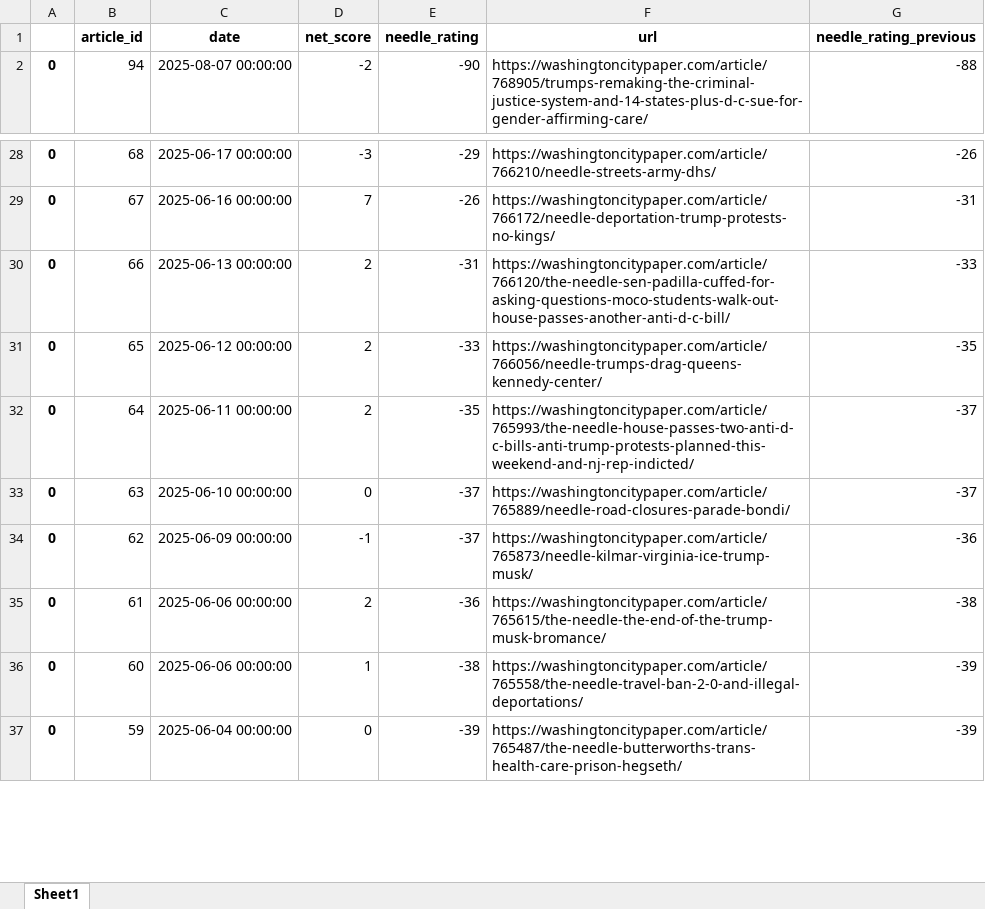
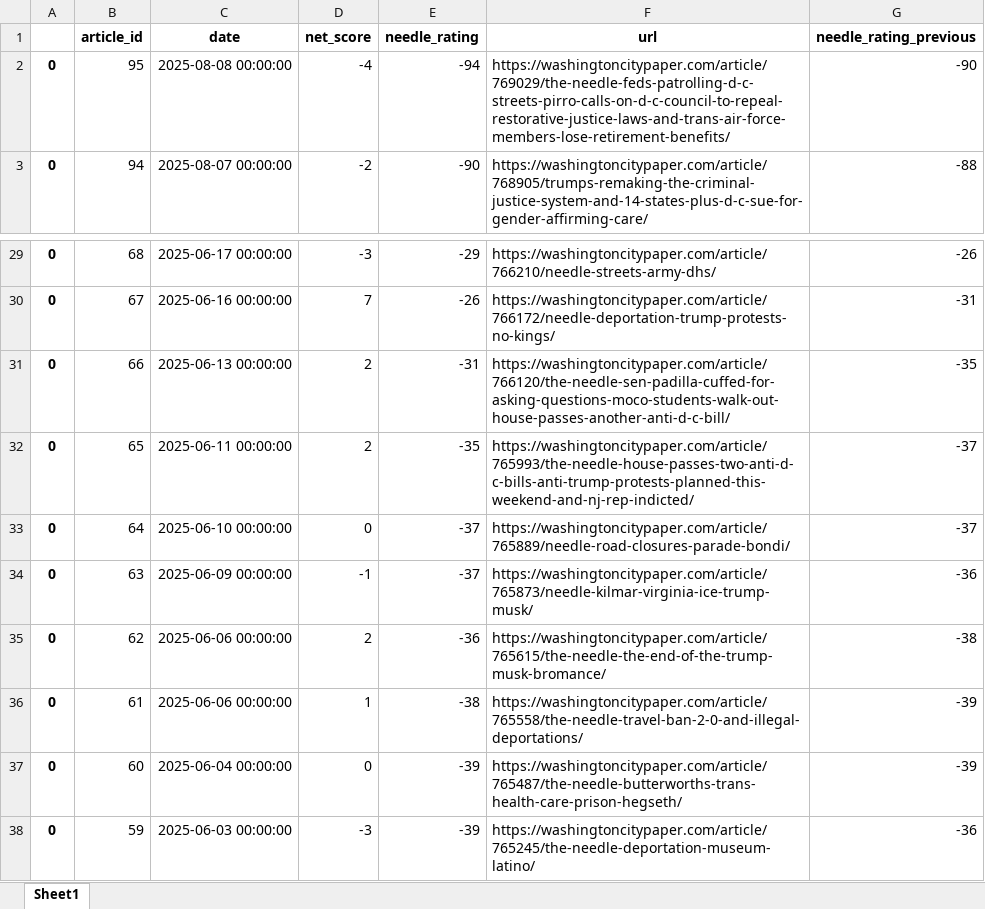
Before and after one commit to Aheld823/the_needle, an Excel workbook: input/scores.xlsx, sheet Sheet1, drawn as a sheet; only a part is shown, gaps mark what is left out; values as stored, in another font and other column widths than the file's, no borders; addresses are those after the commit; the diff covers the shown part only; the diff names each change by its address in the sheet, - before the commit and + after, or states it on an @@ line.

```diff
--- a/input/scores.xlsx (sheet Sheet1)
+++ b/input/scores.xlsx (sheet Sheet1)
+row 2: 0 | 95 | 2025-08-08 00:00:00 | -4 | -94 | https://washingtoncitypaper.com/article/769029/the-needle-feds-patrolling-d-c-streets-pirro-calls-on-d-c-council-to-repeal-restorative-justice-laws-and-trans-air-force-members-lose-retirement-benefits/ | -90
-G31 (needle_rating_previous): -33
+G31 (needle_rating_previous): -35
-C32 (date): 2025-06-12 00:00:00
+C32 (date): 2025-06-11 00:00:00
-E32 (needle_rating): -33
+E32 (needle_rating): -35
-F32 (url): https://washingtoncitypaper.com/article/766056/needle-trumps-drag-queens-kennedy-center/
+F32 (url): https://washingtoncitypaper.com/article/765993/the-needle-house-passes-two-anti-d-c-bills-anti-trump-protests-planned-this-weekend-and-nj-rep-indicted/
-G32 (needle_rating_previous): -35
+G32 (needle_rating_previous): -37
-C33 (date): 2025-06-11 00:00:00
+C33 (date): 2025-06-10 00:00:00
-D33 (net_score): 2
+D33 (net_score): 0
-E33 (needle_rating): -35
+E33 (needle_rating): -37
-F33 (url): https://washingtoncitypaper.com/article/765993/the-needle-house-passes-two-anti-d-c-bills-anti-trump-protests-planned-this-weekend-and-nj-rep-indicted/
+F33 (url): https://washingtoncitypaper.com/article/765889/needle-road-closures-parade-bondi/
-C34 (date): 2025-06-10 00:00:00
+C34 (date): 2025-06-09 00:00:00
-D34 (net_score): 0
+D34 (net_score): -1
-F34 (url): https://washingtoncitypaper.com/article/765889/needle-road-closures-parade-bondi/
+F34 (url): https://washingtoncitypaper.com/article/765873/needle-kilmar-virginia-ice-trump-musk/
-G34 (needle_rating_previous): -37
+G34 (needle_rating_previous): -36
-C35 (date): 2025-06-09 00:00:00
+C35 (date): 2025-06-06 00:00:00
-D35 (net_score): -1
+D35 (net_score): 2
-E35 (needle_rating): -37
+E35 (needle_rating): -36
-F35 (url): https://washingtoncitypaper.com/article/765873/needle-kilmar-virginia-ice-trump-musk/
+F35 (url): https://washingtoncitypaper.com/article/765615/the-needle-the-end-of-the-trump-musk-bromance/
-G35 (needle_rating_previous): -36
+G35 (needle_rating_previous): -38
-D36 (net_score): 2
+D36 (net_score): 1
-E36 (needle_rating): -36
+E36 (needle_rating): -38
-F36 (url): https://washingtoncitypaper.com/article/765615/the-needle-the-end-of-the-trump-musk-bromance/
+F36 (url): https://washingtoncitypaper.com/article/765558/the-needle-travel-ban-2-0-and-illegal-deportations/
-G36 (needle_rating_previous): -38
+G36 (needle_rating_previous): -39
-C37 (date): 2025-06-06 00:00:00
+C37 (date): 2025-06-04 00:00:00
-D37 (net_score): 1
+D37 (net_score): 0
-E37 (needle_rating): -38
+E37 (needle_rating): -39
-F37 (url): https://washingtoncitypaper.com/article/765558/the-needle-travel-ban-2-0-and-illegal-deportations/
+F37 (url): https://washingtoncitypaper.com/article/765487/the-needle-butterworths-trans-health-care-prison-hegseth/
-C38 (date): 2025-06-04 00:00:00
+C38 (date): 2025-06-03 00:00:00
-D38 (net_score): 0
+D38 (net_score): -3
-F38 (url): https://washingtoncitypaper.com/article/765487/the-needle-butterworths-trans-health-care-prison-hegseth/
+F38 (url): https://washingtoncitypaper.com/article/765245/the-needle-deportation-museum-latino/
-G38 (needle_rating_previous): -39
+G38 (needle_rating_previous): -36
```
Also changed, not shown: 254 edited cells elsewhere in this sheet, input/events.xlsx.
